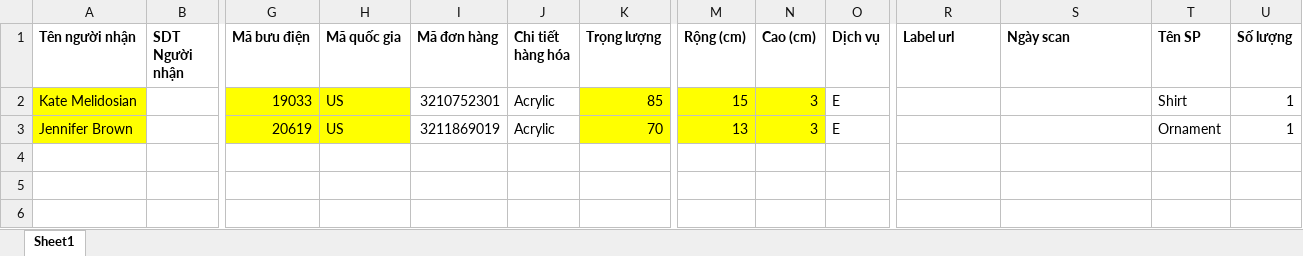
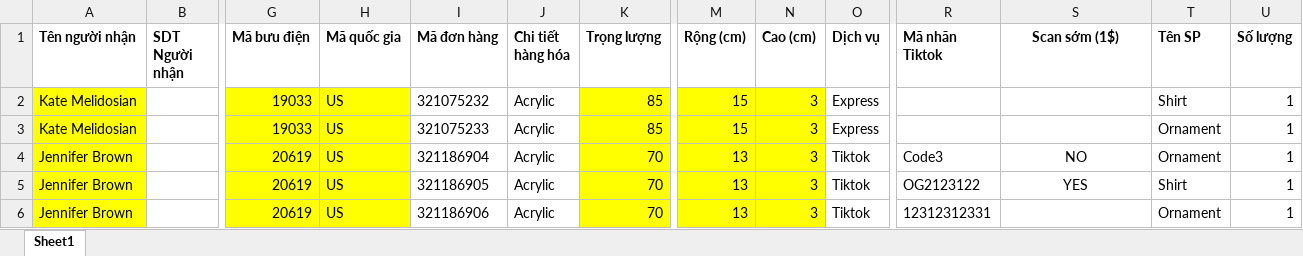
Before and after one commit to ManhPineapple/teb-express, an Excel workbook: public/Ananbay_template.xlsx, sheet Sheet1, drawn as a sheet; only a part is shown, gaps mark what is left out; values as stored, in another font and other column widths than the file's, no borders; addresses are those after the commit; rows hold the shown columns only; the diff names each change by its address in the sheet, - before the commit and + after, or states it on an @@ line.

Commit message:
feat: tiktok service

```diff
--- a/public/Ananbay_template.xlsx (sheet Sheet1)
+++ b/public/Ananbay_template.xlsx (sheet Sheet1)
-R1: Label url
+R1: Mã nhãn Tiktok
-S1: Ngày scan
+S1: Scan sớm (1$)
-S1 alignment: left
+S1 alignment: center
-I2 (Mã đơn hàng): 3210752301
+I2 (Mã đơn hàng): 321075232
-O2 (Dịch vụ): E
+O2 (Dịch vụ): Express
+row 3: Kate Melidosian |  | 19033 | US | 321075233 | Acrylic | 85 | 15 | 3 | Express |  |  | Ornament | 1
+row 4: Jennifer Brown |  | 20619 | US | 321186904 | Acrylic | 70 | 13 | 3 | Tiktok | Code3 | NO | Ornament | 1
+row 5: Jennifer Brown |  | 20619 | US | 321186905 | Acrylic | 70 | 13 | 3 | Tiktok | OG2123122 | YES | Shirt | 1
-I6 (Mã đơn hàng): 3211869019
+I6 (Mã đơn hàng): 321186906
-O6 (Dịch vụ): E
+O6 (Dịch vụ): Tiktok
-R6 (Mã nhãn Tiktok): (empty)
+R6 (Mã nhãn Tiktok): 12312312331
```
Also changed, not shown: public/Ananbay_CN_template.xlsx, 6 other files.
